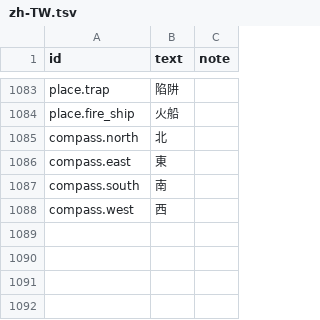
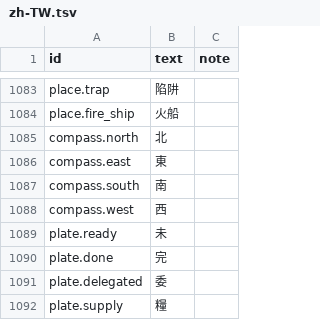
Before and after one commit to yksi7417/sanguodream, a TSV file: data/placeholder/text/zh-TW.tsv, drawn as a sheet; only a part is shown, gaps mark what is left out.

```diff
--- a/data/placeholder/text/zh-TW.tsv
+++ b/data/placeholder/text/zh-TW.tsv
@@ -1088 +1088,5 @@ compass.south	南
 compass.west	西
+plate.ready	未
+plate.done	完
+plate.delegated	委
+plate.supply	糧
```
Also changed, not shown: data/placeholder/text/en.tsv, 2 other files.
